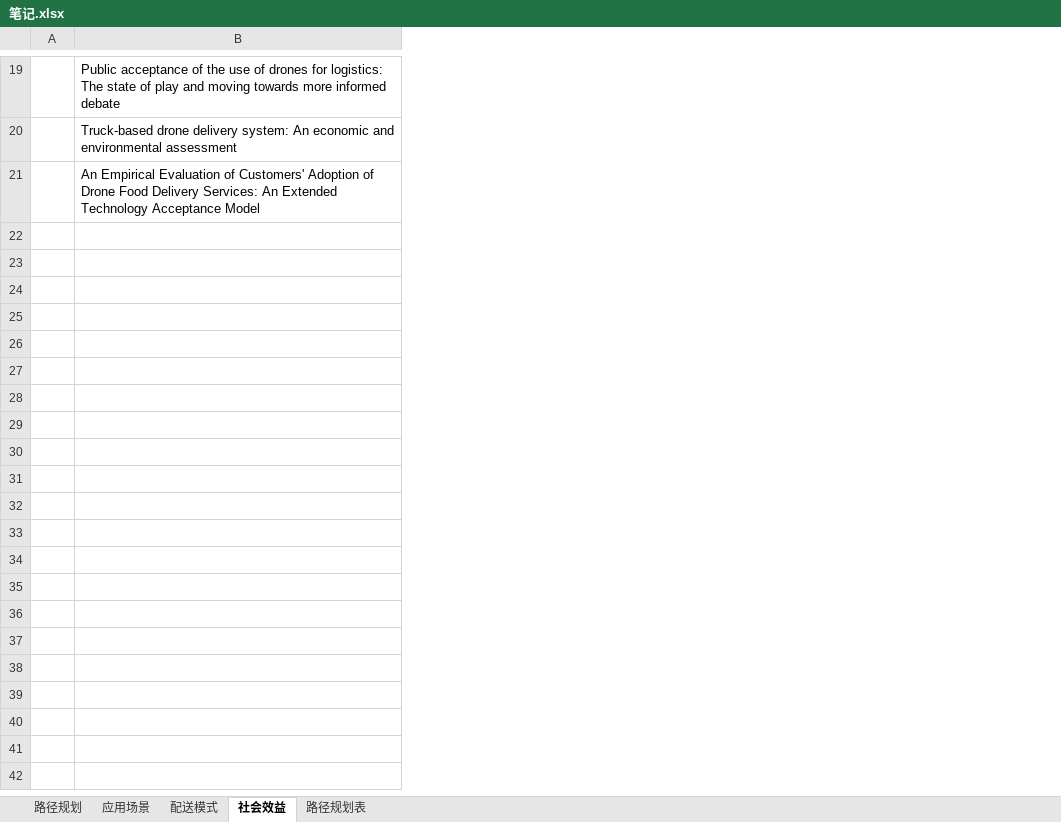
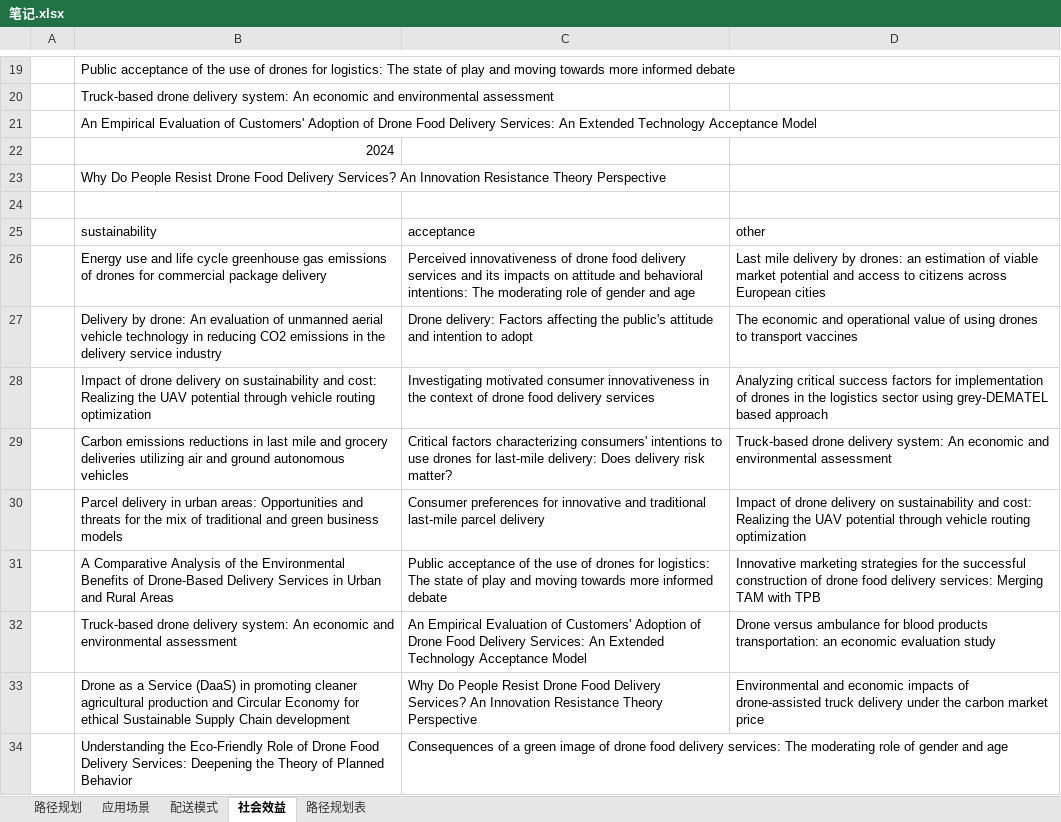
Before and after one commit to tanglie1993/drone, an Excel workbook: notes/笔记.xlsx, sheet 社会效益, drawn as a sheet; only a part is shown, gaps mark what is left out; values as stored, in another font and other column widths than the file's, no borders; the diff covers the shown part only; the diff names each change by its address in the sheet, - before the commit and + after, or states it on an @@ line.

```diff
--- a/notes/笔记.xlsx (sheet 社会效益)
+++ b/notes/笔记.xlsx (sheet 社会效益)
+column C, empty
+column D, empty
+row 22:  | 2024
+row 23:  | Why Do People Resist Drone Food Delivery Services? An Innovation Resistance Theory Perspective
+row 24: (empty)
+row 25:  | sustainability | acceptance | other
+row 26:  | Energy use and life cycle greenhouse gas emissions of drones for commercial package delivery | Perceived innovativeness of drone food delivery services and its impacts on attitude and behavioral intentions: The moderating role of gender and age | Last mile delivery by drones: an estimation of viable market potential and access to citizens across European cities
+row 27:  | Delivery by drone: An evaluation of unmanned aerial vehicle technology in reducing CO2 emissions in the delivery service industry | Drone delivery: Factors affecting the public's attitude and intention to adopt | The economic and operational value of using drones to transport vaccines
+row 28:  | Impact of drone delivery on sustainability and cost: Realizing the UAV potential through vehicle routing optimization | Investigating motivated consumer innovativeness in the context of drone food delivery services | Analyzing critical success factors for implementation of drones in the logistics sector using grey-DEMATEL based approach
+row 29:  | Carbon emissions reductions in last mile and grocery deliveries utilizing air and ground autonomous vehicles | Critical factors characterizing consumers' intentions to use drones for last-mile delivery: Does delivery risk matter? | Truck-based drone delivery system: An economic and environmental assessment
+row 30:  | Parcel delivery in urban areas: Opportunities and threats for the mix of traditional and green business models | Consumer preferences for innovative and traditional last-mile parcel delivery | Impact of drone delivery on sustainability and cost: Realizing the UAV potential through vehicle routing optimization
+row 31:  | A Comparative Analysis of the Environmental Benefits of Drone-Based Delivery Services in Urban and Rural Areas | Public acceptance of the use of drones for logistics: The state of play and moving towards more informed debate | Innovative marketing strategies for the successful construction of drone food delivery services: Merging TAM with TPB
+row 32:  | Truck-based drone delivery system: An economic and environmental assessment | An Empirical Evaluation of Customers' Adoption of Drone Food Delivery Services: An Extended Technology Acceptance Model | Drone versus ambulance for blood products transportation: an economic evaluation study
+row 33:  | Drone as a Service (DaaS) in promoting cleaner agricultural production and Circular Economy for ethical Sustainable Supply Chain development | Why Do People Resist Drone Food Delivery Services? An Innovation Resistance Theory Perspective | Environmental and economic impacts of drone-assisted truck delivery under the carbon market price
+row 34:  | Understanding the Eco-Friendly Role of Drone Food Delivery Services: Deepening the Theory of Planned Behavior | Consequences of a green image of drone food delivery services: The moderating role of gender and age
```
Also changed, not shown: 13 added rows and 2 edited cells elsewhere in this sheet, sheet 路径规划表, sheet 路径规划, sheet 配送模式, 13 other files.
